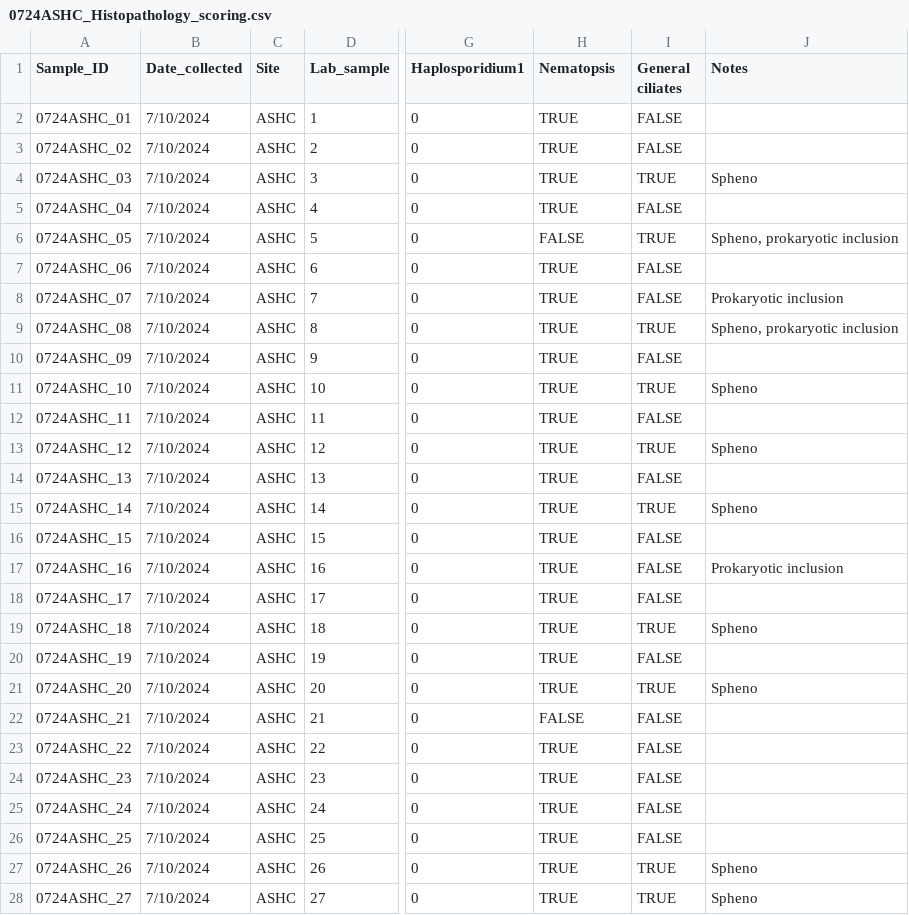
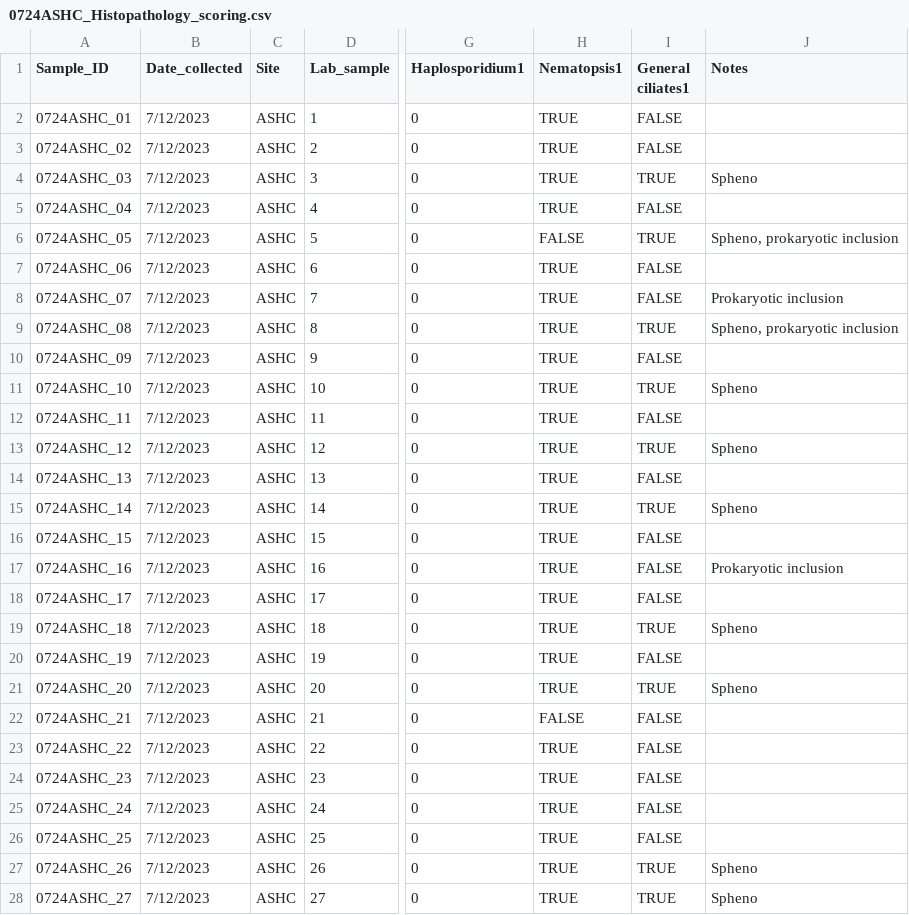
Before and after one commit to NEFSC/EAD-ASEB_EPA_LISS_Disease_Surveillance, a CSV file: Lab_Data_Histopathology/raw_data/0724ASHC_Histopathology_scoring.csv, drawn as a sheet; only a part is shown, gaps mark what is left out; the diff covers the shown part only; the diff names each change by its address in the sheet, - before the commit and + after, or states it on an @@ line.

```diff
--- a/Lab_Data_Histopathology/raw_data/0724ASHC_Histopathology_scoring.csv
+++ b/Lab_Data_Histopathology/raw_data/0724ASHC_Histopathology_scoring.csv
-H1: Nematopsis
+H1: Nematopsis1
-I1: General ciliates
+I1: General ciliates1
-B2:B28 (Date_collected): 7/10/2024
+B2:B28 (Date_collected): 7/12/2023
```
Also changed, not shown: 3 edited cells elsewhere in this file, Lab_Data_TissueProcessing/output/Completeness_tissue_processing_data.csv, Lab_Data_TissueProcessing/output/shell_pathology_counts.csv, 8 other files.
